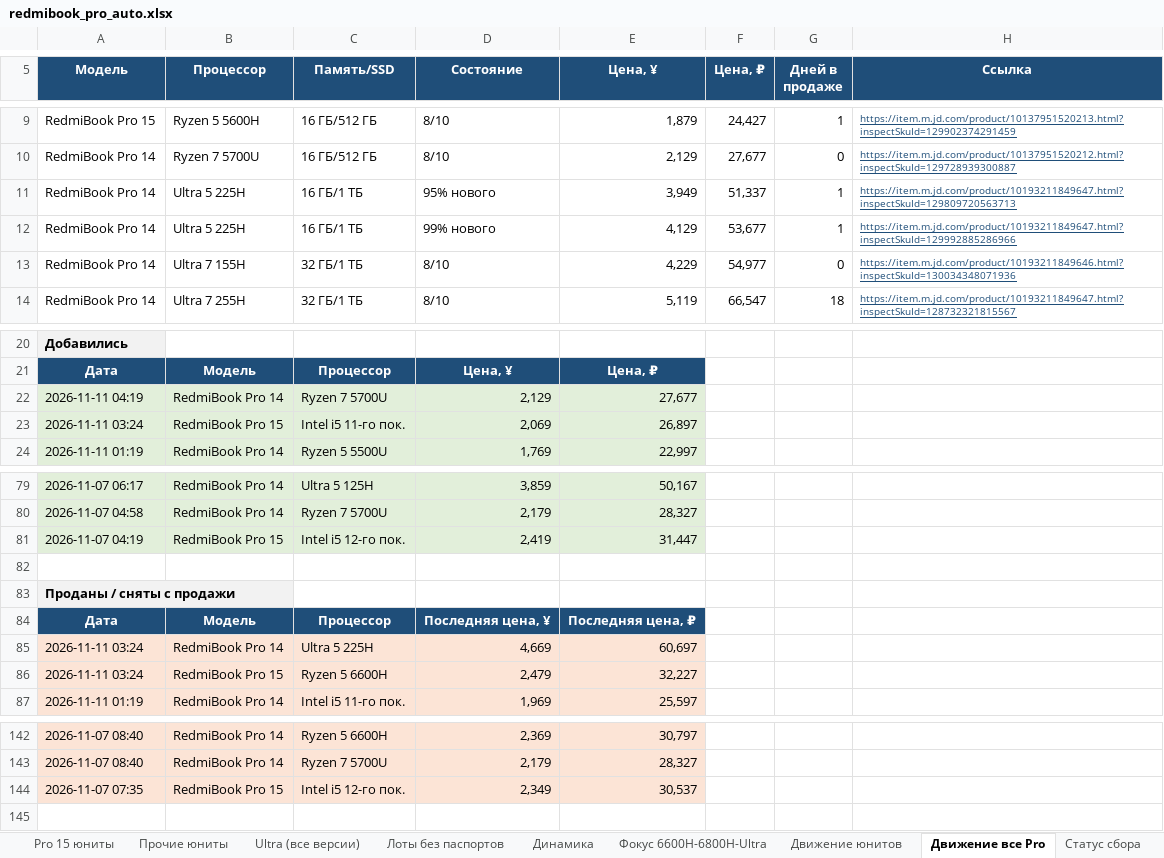
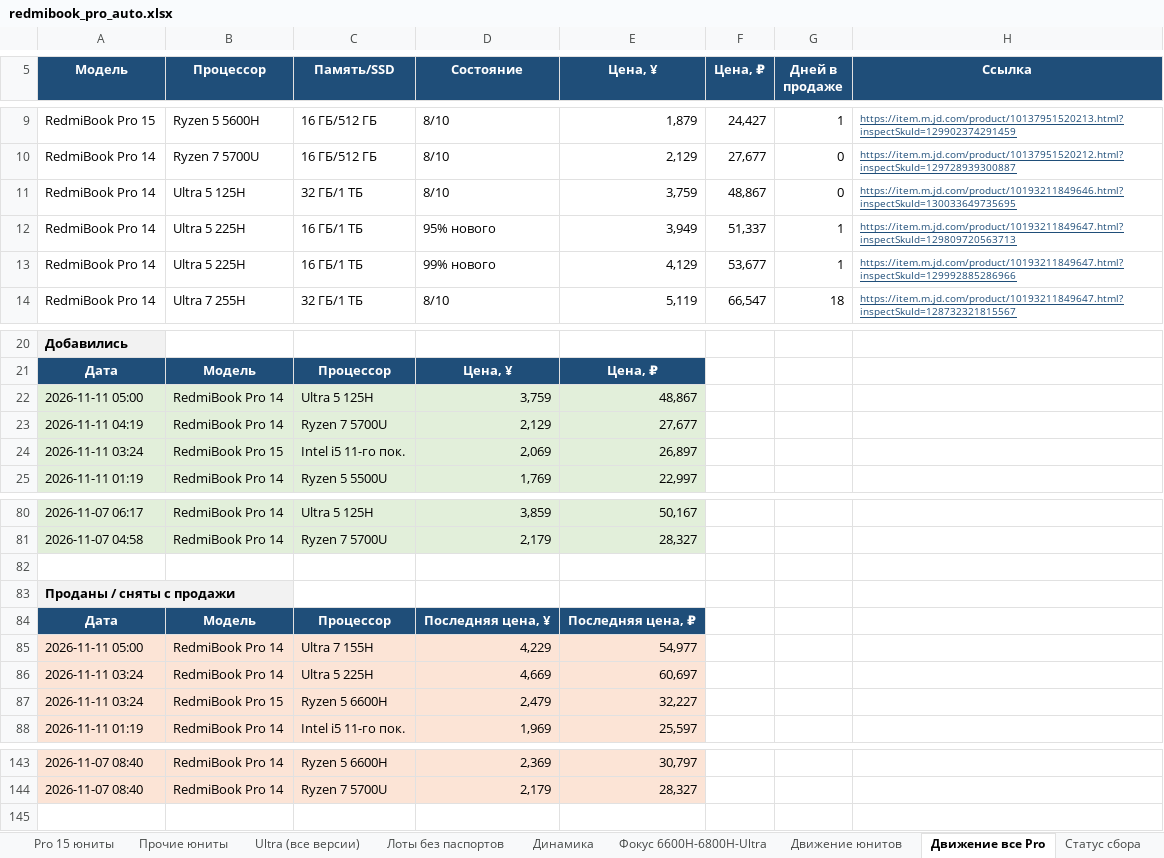
Before and after one commit to usmniko-spec/jd-laptops, an Excel workbook: redmibook_pro_auto.xlsx, sheet Движение все Pro, drawn as a sheet; only a part is shown, gaps mark what is left out; values as stored, in another font and other column widths than the file's, no borders; removed rows and columns are numbered as before the commit, all else as after; the diff names each change by its address in the sheet, - before the commit and + after, or states it on an @@ line.

```diff
--- a/redmibook_pro_auto.xlsx (sheet Движение все Pro)
+++ b/redmibook_pro_auto.xlsx (sheet Движение все Pro)
+row 11: RedmiBook Pro 14 | Ultra 5 125H | 32 ГБ/1 ТБ | 8/10 | 3,759 | 48,867 | 0 | https://item.m.jd.com/product/10193211849646.html?inspectSkuId=130033649735695
-row 13: RedmiBook Pro 14 | Ultra 7 155H | 32 ГБ/1 ТБ | 8/10 | 4,229 | 54,977 | 0 | https://item.m.jd.com/product/10193211849646.html?inspectSkuId=130034348071936
+row 22: 2026-11-11 05:00 | RedmiBook Pro 14 | Ultra 5 125H | 3,759 | 48,867
-row 81: 2026-11-07 04:19 | RedmiBook Pro 15 | Intel i5 12-го пок. | 2,419 | 31,447
+row 85: 2026-11-11 05:00 | RedmiBook Pro 14 | Ultra 7 155H | 4,229 | 54,977
-row 144: 2026-11-07 07:35 | RedmiBook Pro 15 | Intel i5 12-го пок. | 2,349 | 30,537
```
Also changed, not shown: sheet Фокус 6600H-6800H-Ultra, sheet Динамика, sheet Ultra (все версии), sheet Pro 14 юниты, sheet Движение юнитов, sheet Сводка, 3 more sheets, 4 other files.
